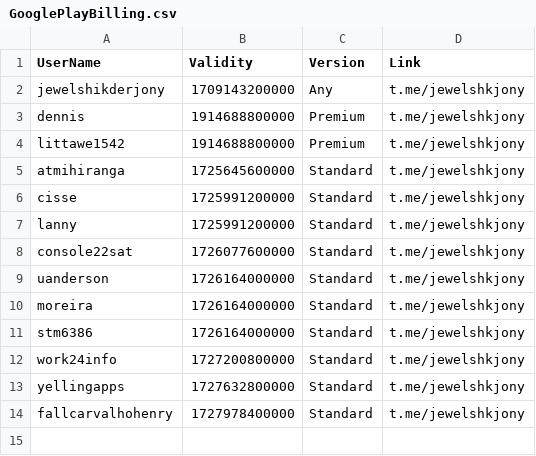
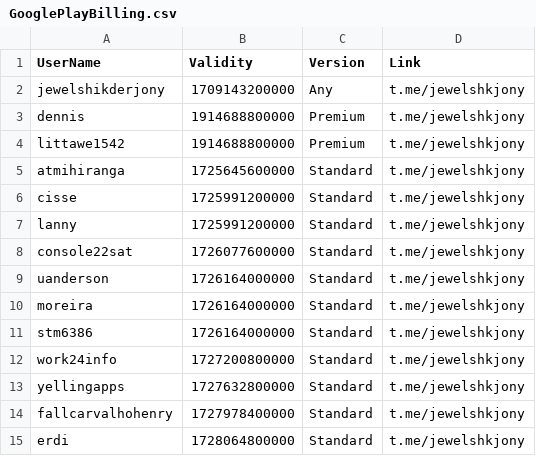
Before and after one commit to jewelshkjony/PublicFolder, a CSV file: GooglePlayBilling.csv, drawn as a sheet.

Commit message:
Update GooglePlayBilling.csv

```diff
--- a/GooglePlayBilling.csv
+++ b/GooglePlayBilling.csv
@@ -14 +14,2 @@ yellingapps,1727632800000,Standard,t.me/jewelshkjony
 fallcarvalhohenry,1727978400000,Standard,t.me/jewelshkjony
+erdi,1728064800000,Standard,t.me/jewelshkjony
```
